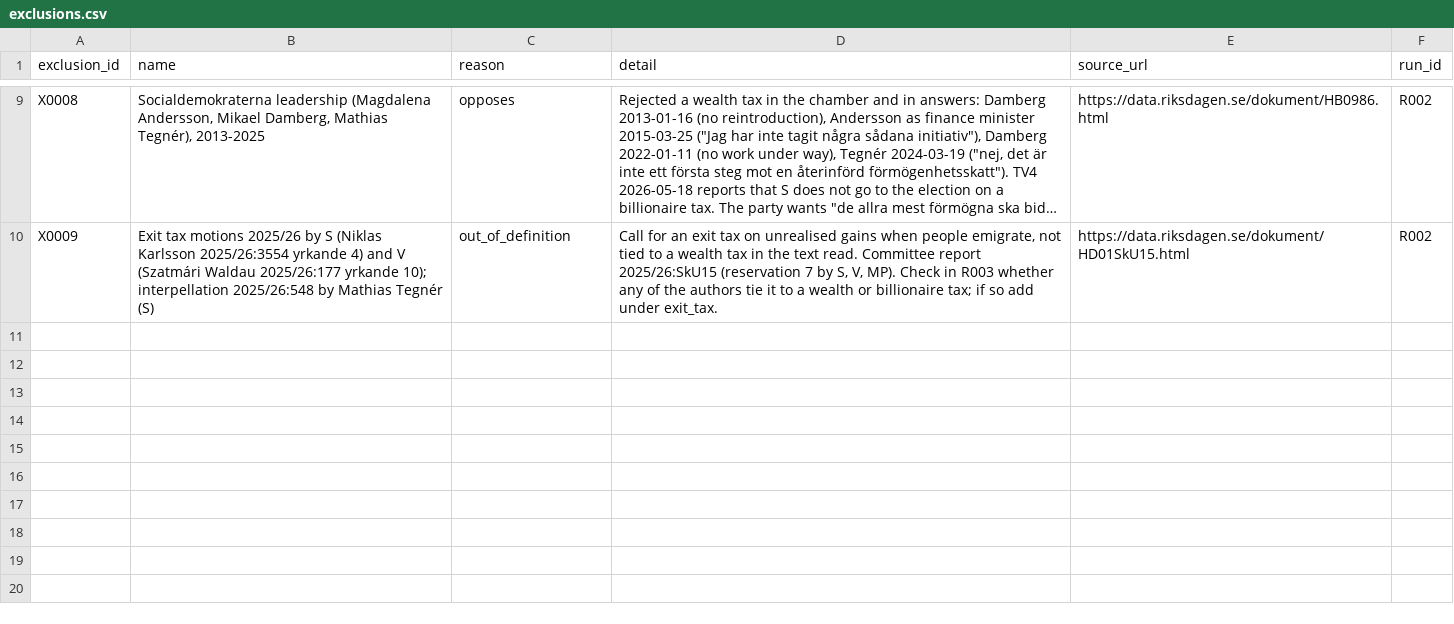
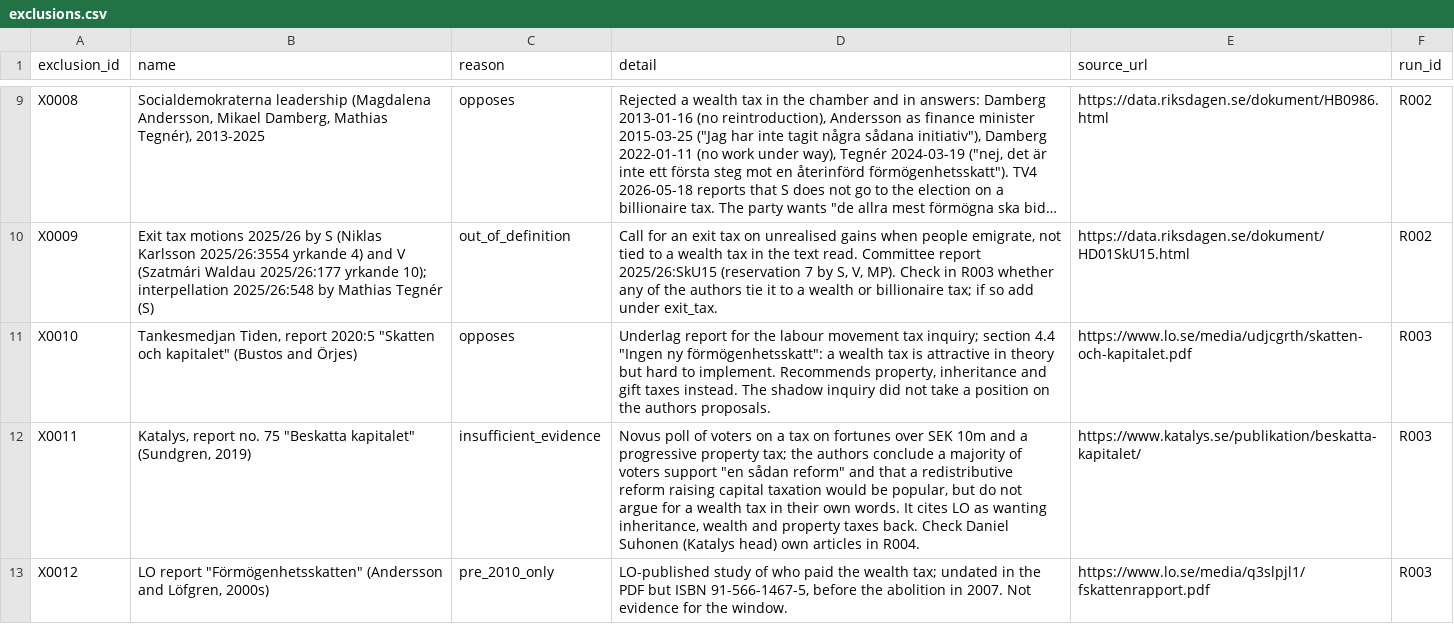
Before and after one commit to Egalitaristen/wealth-tax-database, a CSV file: data/se/exclusions.csv, drawn as a sheet; only a part is shown, gaps mark what is left out; long unchanged cells end in …; the diff names each change by its address in the sheet, - before the commit and + after, or states it on an @@ line.

```diff
--- a/data/se/exclusions.csv
+++ b/data/se/exclusions.csv
+row 11: X0010 | Tankesmedjan Tiden, report 2020:5 "Skatten och kapitalet" (Bustos and Örjes) | opposes | Underlag report for the labour movement tax inquiry; section 4.4 "Ingen ny förmögenhetsskatt": a wealth tax is attractive in theory but hard to implement. Recommends property, inheritance and gift taxes instead. The shadow inquiry did not take a position on the authors proposals. | https://www.lo.se/media/udjcgrth/skatten-och-kapitalet.pdf | R003
+row 12: X0011 | Katalys, report no. 75 "Beskatta kapitalet" (Sundgren, 2019) | insufficient_evidence | Novus poll of voters on a tax on fortunes over SEK 10m and a progressive property tax; the authors conclude a majority of voters support "en sådan reform" and that a redistributive reform raising capital taxation would be popular, but do not argue for a wealth tax in their own words. It cites LO as wanting inheritance, wealth and property taxes back. Check Daniel Suhonen (Katalys head) own articles in R004. | https://www.katalys.se/publikation/beskatta-kapitalet/ | R003
+row 13: X0012 | LO report "Förmögenhetsskatten" (Andersson and Löfgren, 2000s) | pre_2010_only | LO-published study of who paid the wealth tax; undated in the PDF but ISBN 91-566-1467-5, before the abolition in 2007. Not evidence for the window. | https://www.lo.se/media/q3slpjl1/fskattenrapport.pdf | R003
```
Also changed, not shown: data/se/actors.csv, data/se/evidence.csv, 3 other files.
